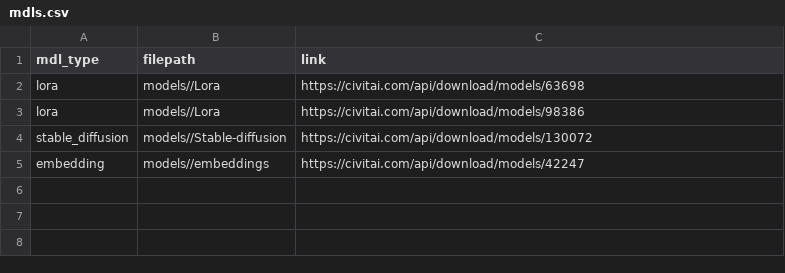
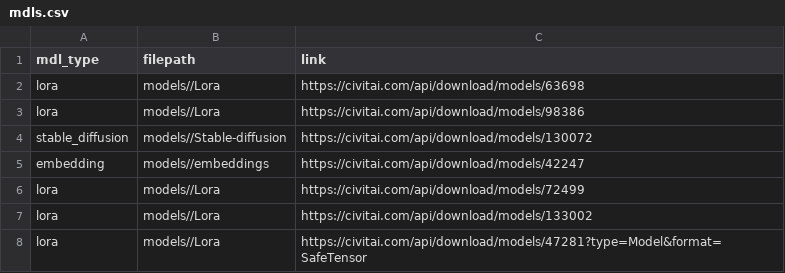
Before and after one commit to johnseed1/lite_colab, a CSV file: models/mdls.csv, drawn as a sheet; the diff names each change by its address in the sheet, - before the commit and + after, or states it on an @@ line.

Commit message:
Update mdls.csv

```diff
--- a/models/mdls.csv
+++ b/models/mdls.csv
+row 6: lora | models//Lora | https://civitai.com/api/download/models/72499
+row 7: lora | models//Lora | https://civitai.com/api/download/models/133002
+row 8: lora | models//Lora | https://civitai.com/api/download/models/47281?type=Model&format=SafeTensor
```
